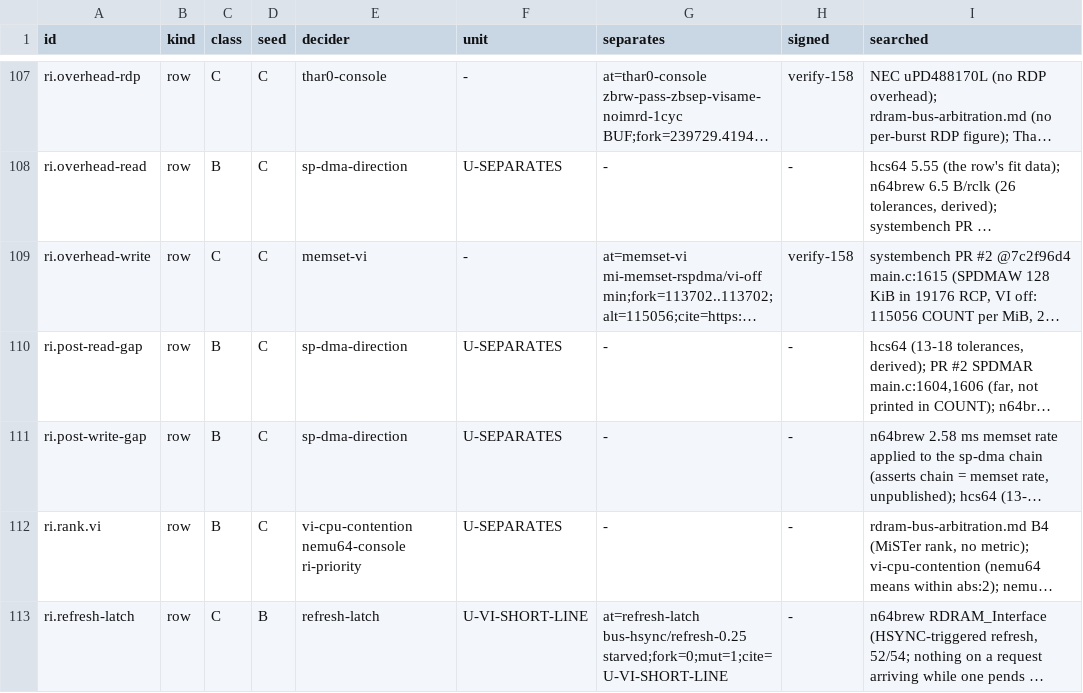
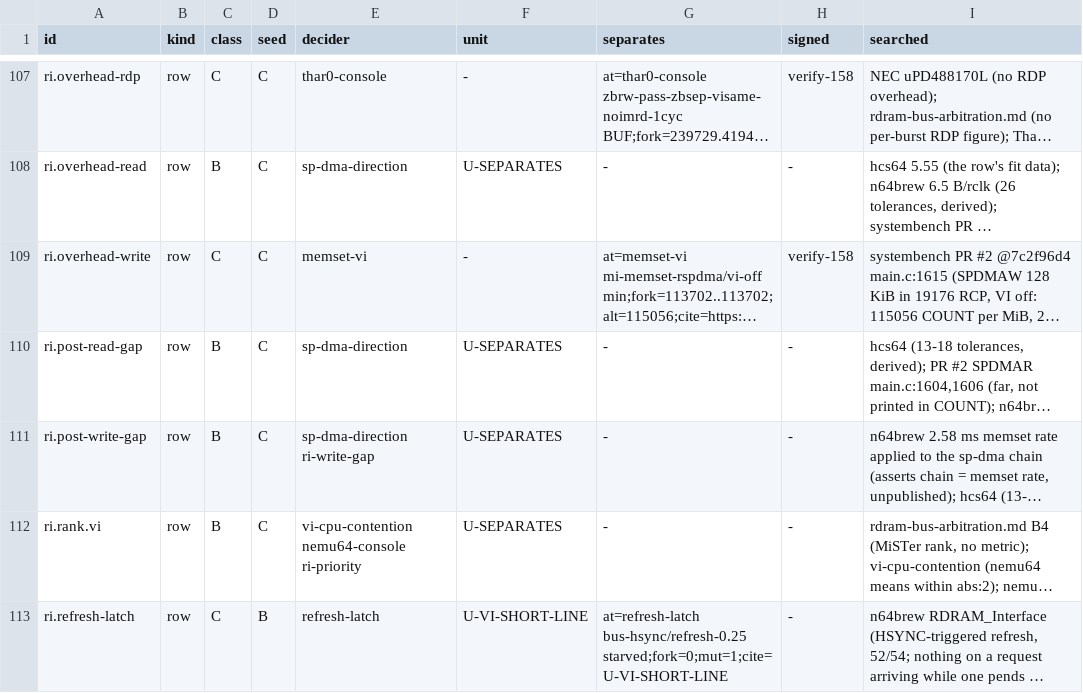
Before and after one commit to wScottSh/ares, a TSV file: tools/n64-timing/calibration/blockers.tsv, drawn as a sheet; only a part is shown, gaps mark what is left out; long unchanged cells end in …; the diff names each change by its address in the sheet, - before the commit and + after, or states it on an @@ line.

```diff
--- a/tools/n64-timing/calibration/blockers.tsv
+++ b/tools/n64-timing/calibration/blockers.tsv
-E111 (decider): sp-dma-direction
+E111 (decider): sp-dma-direction ri-write-gap
```
